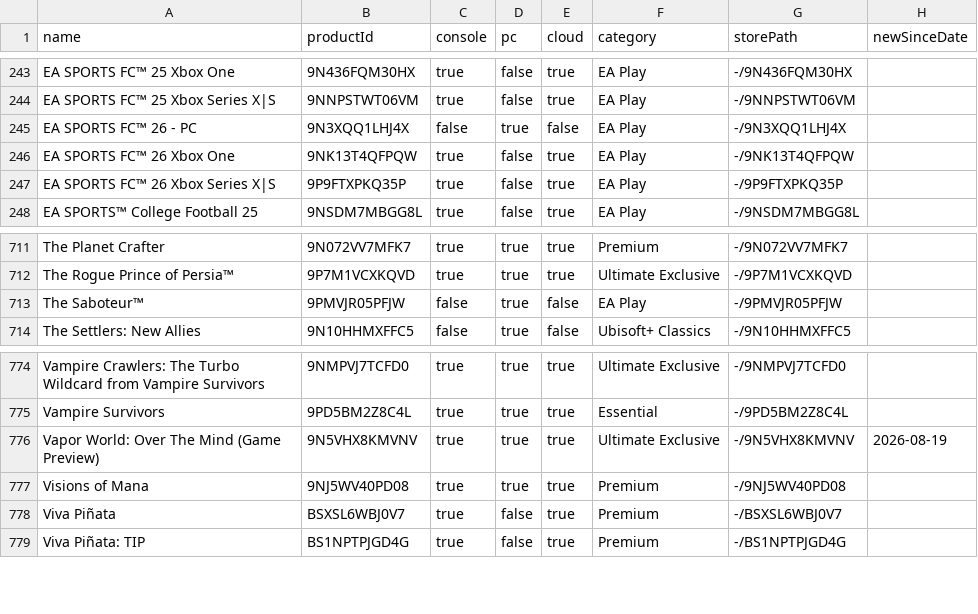
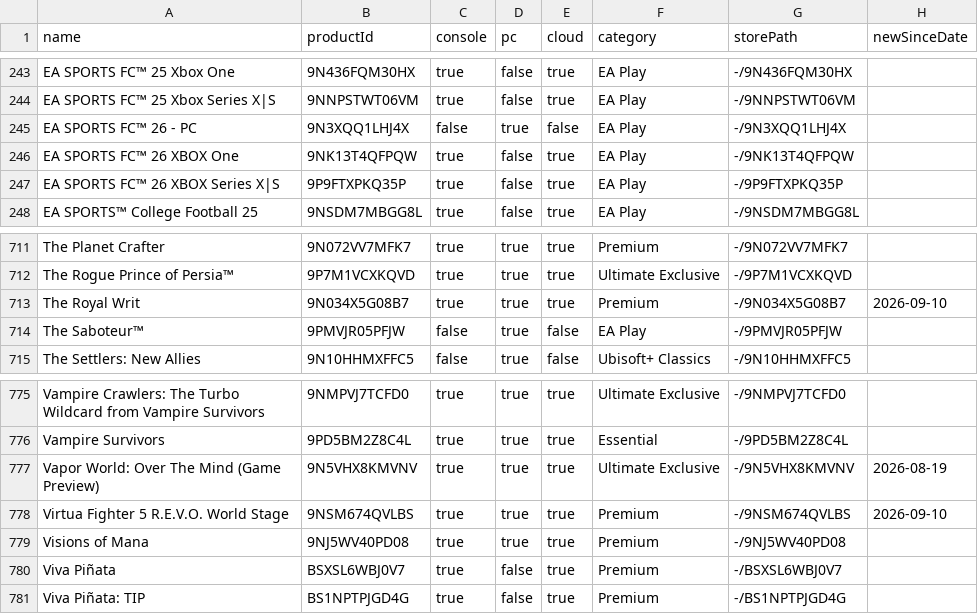
Before and after one commit to ninnex/xbox-gamepass-only-ultimate, a CSV file: data/ultimate.csv, drawn as a sheet; only a part is shown, gaps mark what is left out.

```diff
--- a/data/ultimate.csv
+++ b/data/ultimate.csv
@@ -245,4 +245,4 @@ EA SPORTS FC™ 25 Xbox Series X|S,9NNPSTWT06VM,true,false,true,EA Play,-/9NNPST
 EA SPORTS FC™ 26 - PC,9N3XQQ1LHJ4X,false,true,false,EA Play,-/9N3XQQ1LHJ4X,
-EA SPORTS FC™ 26 Xbox One,9NK13T4QFPQW,true,false,true,EA Play,-/9NK13T4QFPQW,
-EA SPORTS FC™ 26 Xbox Series X|S,9P9FTXPKQ35P,true,false,true,EA Play,-/9P9FTXPKQ35P,
+EA SPORTS FC™ 26 XBOX One,9NK13T4QFPQW,true,false,true,EA Play,-/9NK13T4QFPQW,
+EA SPORTS FC™ 26 XBOX Series X|S,9P9FTXPKQ35P,true,false,true,EA Play,-/9P9FTXPKQ35P,
 EA SPORTS™ College Football 25,9NSDM7MBGG8L,true,false,true,EA Play,-/9NSDM7MBGG8L,
@@ -712,2 +712,3 @@ The Planet Crafter,9N072VV7MFK7,true,true,true,Premium,-/9N072VV7MFK7,
 The Rogue Prince of Persia™,9P7M1VCXKQVD,true,true,true,Ultimate Exclusive,-/9P7M1VCXKQVD,
+The Royal Writ,9N034X5G08B7,true,true,true,Premium,-/9N034X5G08B7,2026-09-10
 The Saboteur™,9PMVJR05PFJW,false,true,false,EA Play,-/9PMVJR05PFJW,
@@ -776,2 +777,3 @@ Vampire Survivors,9PD5BM2Z8C4L,true,true,true,Essential,-/9PD5BM2Z8C4L,
 Vapor World: Over The Mind (Game Preview),9N5VHX8KMVNV,true,true,true,Ultimate Exclusive,-/9N5VHX8KMVNV,2026-08-19
+Virtua Fighter 5 R.E.V.O. World Stage,9NSM674QVLBS,true,true,true,Premium,-/9NSM674QVLBS,2026-09-10
 Visions of Mana,9NJ5WV40PD08,true,true,true,Premium,-/9NJ5WV40PD08,
```
Also changed, not shown: data/ea-play.csv, data/premium.csv, 2 other files.
